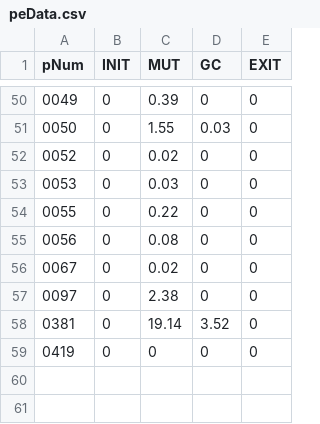
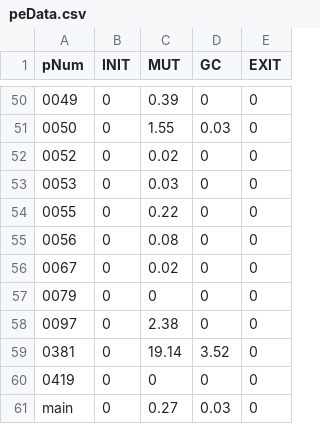
Before and after one commit to wwkong/Project-Euler, a CSV file: Statistics/peData.csv, drawn as a sheet; only a part is shown, gaps mark what is left out.

```diff
--- a/Statistics/peData.csv
+++ b/Statistics/peData.csv
@@ -56,2 +56,3 @@
 "0067",0,0.02,0,0
+"0079",0,0,0,0
 "0097",0,2.38,0,0
@@ -59 +60,2 @@
 "0419",0,0,0,0
+"main",0,0.27,0.03,0
```
Also changed, not shown: 9 other files.
